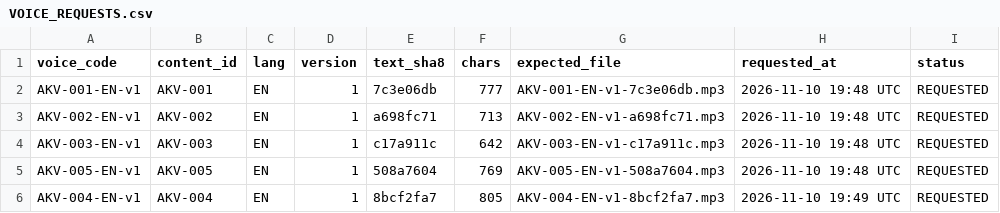
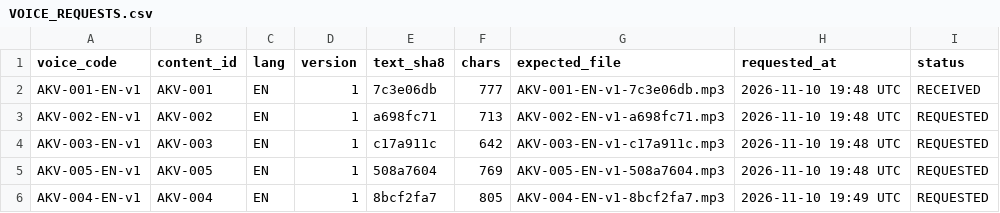
Before and after one commit to DRDGB/motion-marketing-studio, a CSV file: clients/akuma-pharma/VOICE_REQUESTS.csv, drawn as a sheet.

```diff
--- a/clients/akuma-pharma/VOICE_REQUESTS.csv
+++ b/clients/akuma-pharma/VOICE_REQUESTS.csv
@@ -1,3 +1,3 @@
 voice_code,content_id,lang,version,text_sha8,chars,expected_file,requested_at,status
-AKV-001-EN-v1,AKV-001,EN,1,7c3e06db,777,AKV-001-EN-v1-7c3e06db.mp3,2026-11-10 19:48 UTC,REQUESTED
+AKV-001-EN-v1,AKV-001,EN,1,7c3e06db,777,AKV-001-EN-v1-7c3e06db.mp3,2026-11-10 19:48 UTC,RECEIVED
 AKV-002-EN-v1,AKV-002,EN,1,a698fc71,713,AKV-002-EN-v1-a698fc71.mp3,2026-11-10 19:48 UTC,REQUESTED
```
Also changed, not shown: 7 other files.
